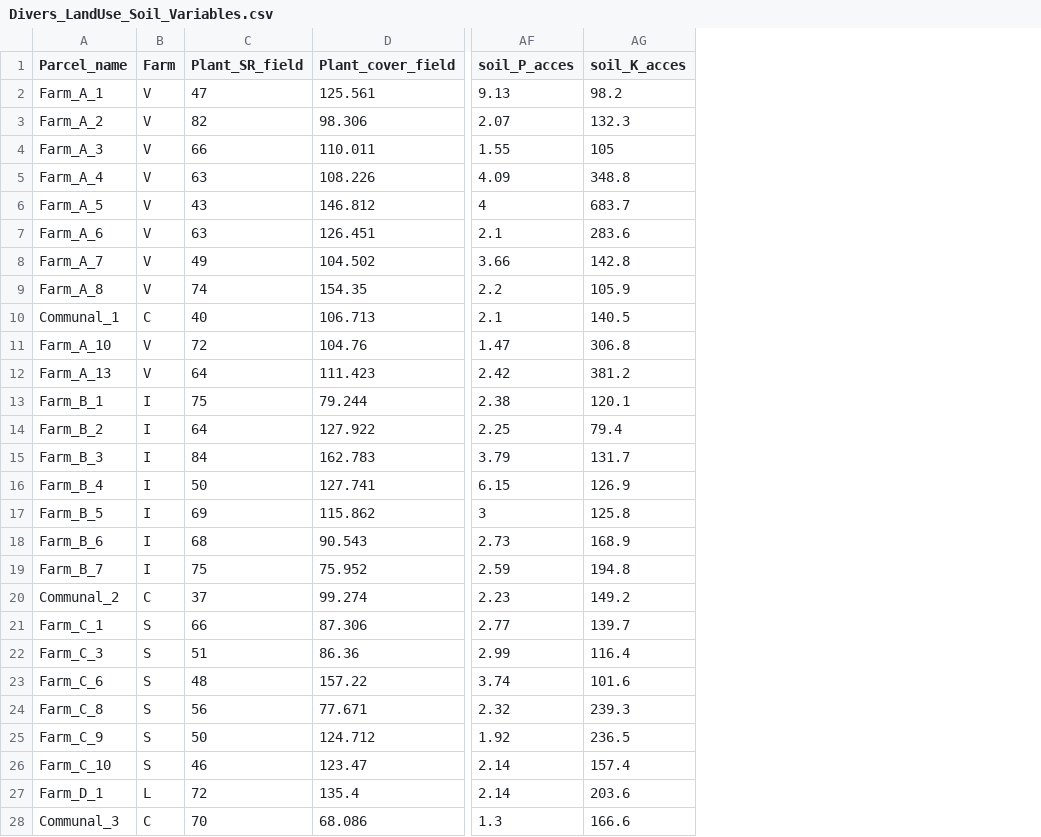
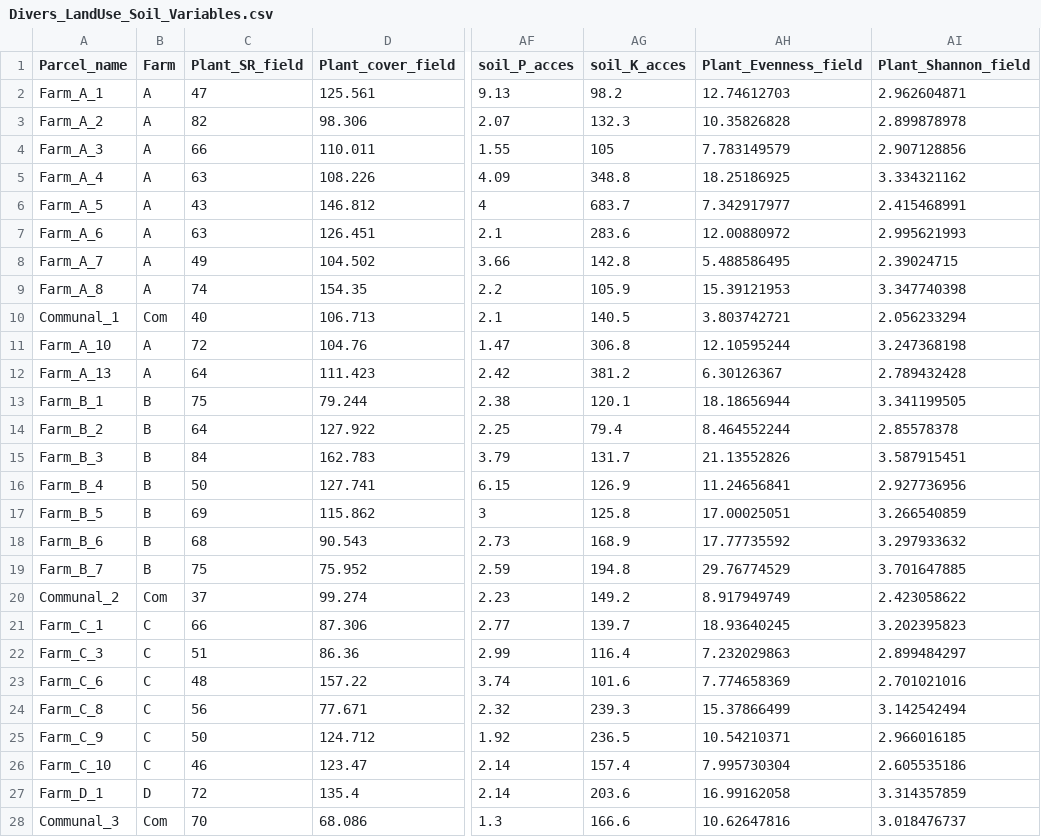
Before and after one commit to oksanabuzh/Panoara_nature_value_grasslands, a CSV file: data/Divers_LandUse_Soil_Variables.csv, drawn as a sheet; only a part is shown, gaps mark what is left out; the diff covers the shown part only; the diff names each change by its address in the sheet, - before the commit and + after, or states it on an @@ line.

```diff
--- a/data/Divers_LandUse_Soil_Variables.csv
+++ b/data/Divers_LandUse_Soil_Variables.csv
+column AH (Plant_Evenness_field), rows 2-28: 12.74612703 | 10.35826828 | 7.783149579 | 18.25186925 | 7.342917977 | 12.00880972 | 5.488586495 | 15.39121953 | 3.803742721 | 12.10595244 | 6.30126367 | 18.18656944 | 8.464552244 | 21.13552826 | 11.24656841 | 17.00025051 | 17.77735592 | 29.76774529 | 8.917949749 | 18.93640245 | 7.232029863 | 7.774658369 | 15.37866499 | 10.54210371 | 7.995730304 | 16.99162058 | 10.62647816
+column AI (Plant_Shannon_field), rows 2-28: 2.962604871 | 2.899878978 | 2.907128856 | 3.334321162 | 2.415468991 | 2.995621993 | 2.39024715 | 3.347740398 | 2.056233294 | 3.247368198 | 2.789432428 | 3.341199505 | 2.85578378 | 3.587915451 | 2.927736956 | 3.266540859 | 3.297933632 | 3.701647885 | 2.423058622 | 3.202395823 | 2.899484297 | 2.701021016 | 3.142542494 | 2.966016185 | 2.605535186 | 3.314357859 | 3.018476737
-B2:B9 (Farm): V
+B2:B9 (Farm): A
-B10 (Farm): C
+B10 (Farm): Com
-B11:B12 (Farm): V
+B11:B12 (Farm): A
-B13:B19 (Farm): I
+B13:B19 (Farm): B
-B20 (Farm): C
+B20 (Farm): Com
-B21:B26 (Farm): S
+B21:B26 (Farm): C
-B27 (Farm): L
+B27 (Farm): D
-B28 (Farm): C
+B28 (Farm): Com
```
Also changed, not shown: 18 edited cells elsewhere in this file, data/NMDS_data.csv, results/PERMANOVA_Experiment.csv, 16 other files.
